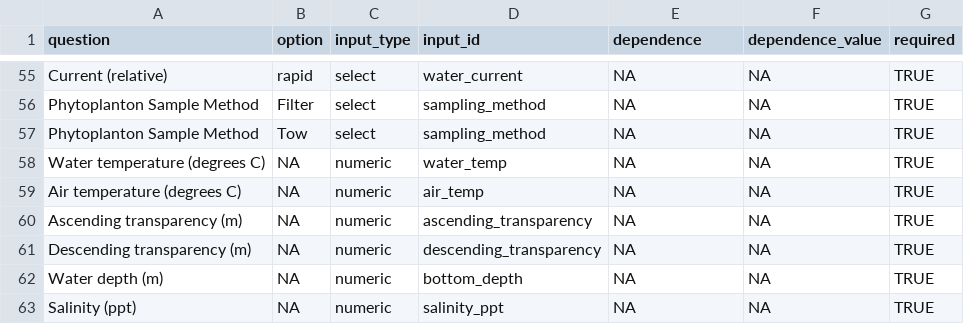
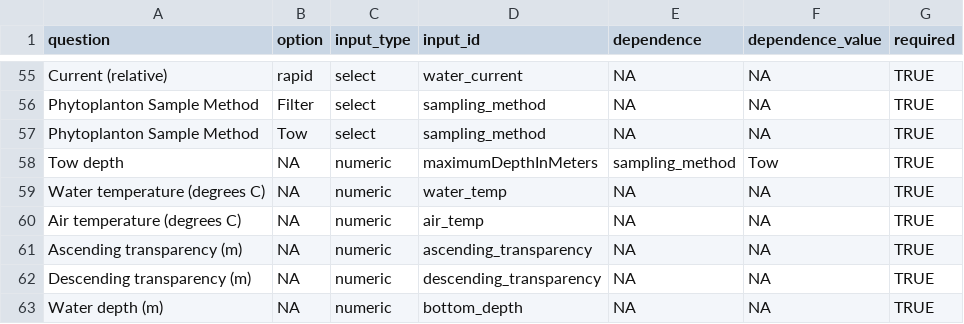
Before and after one commit to mikemaniscalco/MDIBL_phyto_submission_form, a CSV file: phyto_submission_fields.csv, drawn as a sheet; only a part is shown, gaps mark what is left out; the shorter side is filled out with more unchanged rows; the diff names each change by its address in the sheet, - before the commit and + after, or states it on an @@ line.

Commit message:
populate temp sheets for viz

```diff
--- a/phyto_submission_fields.csv
+++ b/phyto_submission_fields.csv
+row 58: Tow depth | NA | numeric | maximumDepthInMeters | sampling_method | Tow | TRUE
```
Also changed, not shown: 3 other files.
